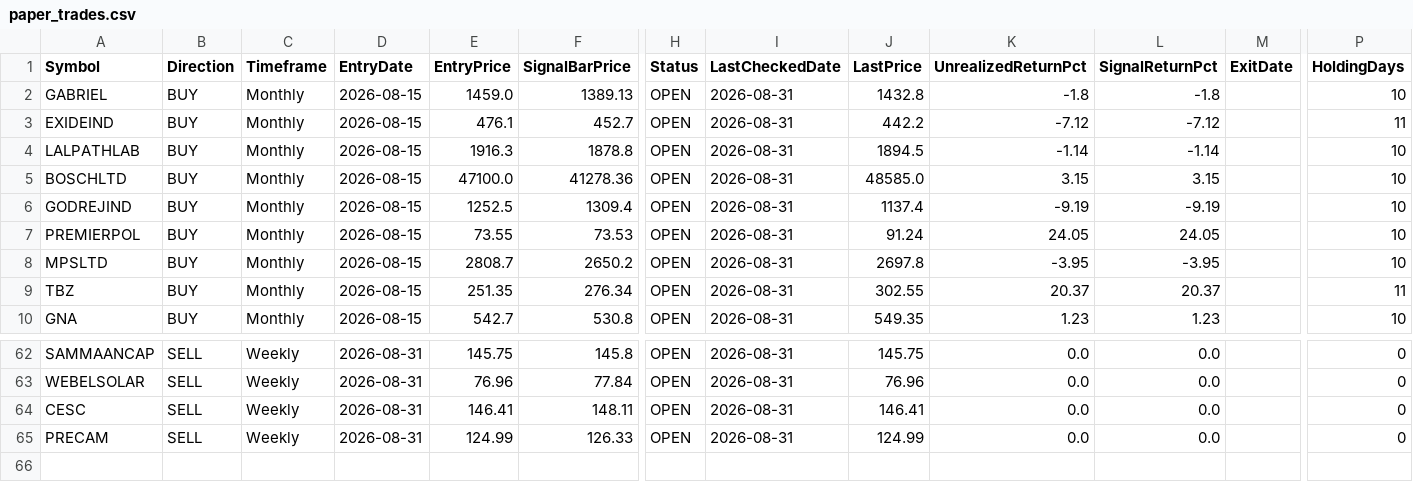
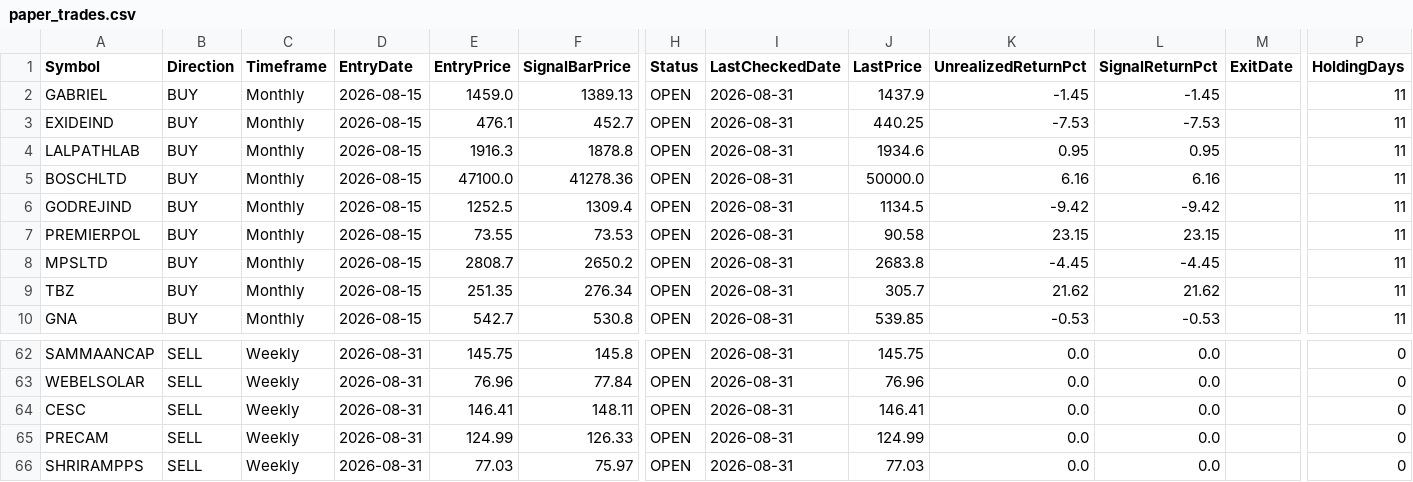
Before and after one commit to umeshkarjinni-ship-it/Stockscan, a CSV file: signals/paper_trades.csv, drawn as a sheet; only a part is shown, gaps mark what is left out; rows hold the shown columns only; the diff covers the shown part only; the diff names each change by its address in the sheet, - before the commit and + after, or states it on an @@ line.

```diff
--- a/signals/paper_trades.csv
+++ b/signals/paper_trades.csv
-J2 (LastPrice): 1432.8
+J2 (LastPrice): 1437.9
-K2 (UnrealizedReturnPct): -1.8
+K2 (UnrealizedReturnPct): -1.45
-L2 (SignalReturnPct): -1.8
+L2 (SignalReturnPct): -1.45
-P2 (HoldingDays): 10
+P2 (HoldingDays): 11
-J3 (LastPrice): 442.2
+J3 (LastPrice): 440.25
-K3 (UnrealizedReturnPct): -7.12
+K3 (UnrealizedReturnPct): -7.53
-L3 (SignalReturnPct): -7.12
+L3 (SignalReturnPct): -7.53
-J4 (LastPrice): 1894.5
+J4 (LastPrice): 1934.6
-K4 (UnrealizedReturnPct): -1.14
+K4 (UnrealizedReturnPct): 0.95
-L4 (SignalReturnPct): -1.14
+L4 (SignalReturnPct): 0.95
-P4:P8 (HoldingDays): 10
+P4:P8 (HoldingDays): 11
-J5 (LastPrice): 48585.0
+J5 (LastPrice): 50000.0
-K5 (UnrealizedReturnPct): 3.15
+K5 (UnrealizedReturnPct): 6.16
-L5 (SignalReturnPct): 3.15
+L5 (SignalReturnPct): 6.16
-J6 (LastPrice): 1137.4
+J6 (LastPrice): 1134.5
-K6 (UnrealizedReturnPct): -9.19
+K6 (UnrealizedReturnPct): -9.42
-L6 (SignalReturnPct): -9.19
+L6 (SignalReturnPct): -9.42
-J7 (LastPrice): 91.24
+J7 (LastPrice): 90.58
-K7 (UnrealizedReturnPct): 24.05
+K7 (UnrealizedReturnPct): 23.15
-L7 (SignalReturnPct): 24.05
+L7 (SignalReturnPct): 23.15
-J8 (LastPrice): 2697.8
+J8 (LastPrice): 2683.8
-K8 (UnrealizedReturnPct): -3.95
+K8 (UnrealizedReturnPct): -4.45
-L8 (SignalReturnPct): -3.95
+L8 (SignalReturnPct): -4.45
-J9 (LastPrice): 302.55
+J9 (LastPrice): 305.7
-K9 (UnrealizedReturnPct): 20.37
+K9 (UnrealizedReturnPct): 21.62
-L9 (SignalReturnPct): 20.37
+L9 (SignalReturnPct): 21.62
-J10 (LastPrice): 549.35
+J10 (LastPrice): 539.85
-K10 (UnrealizedReturnPct): 1.23
+K10 (UnrealizedReturnPct): -0.53
-L10 (SignalReturnPct): 1.23
+L10 (SignalReturnPct): -0.53
-P10 (HoldingDays): 10
+P10 (HoldingDays): 11
+row 66: SHRIRAMPPS | SELL | Weekly | 2026-08-31 | 77.03 | 75.97 | OPEN | 2026-08-31 | 77.03 | 0.0 | 0.0 |  | 0
```
Also changed, not shown: 96 edited cells elsewhere in this file, 3 other files.
